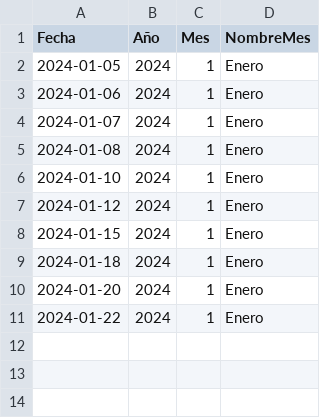
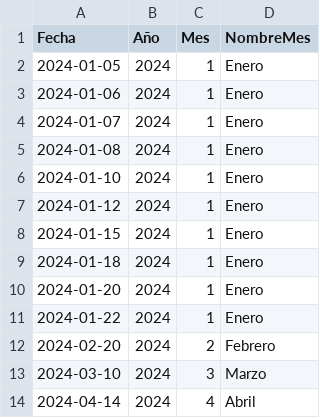
Before and after one commit to sdsuy/bi-retail-project, a CSV file: data/fecha.csv, drawn as a sheet.

```diff
--- a/data/fecha.csv
+++ b/data/fecha.csv
@@ -11 +11,4 @@ Fecha,Año,Mes,NombreMes
 2024-01-22,2024,1,Enero
+2024-02-20,2024,2,Febrero
+2024-03-10,2024,3,Marzo
+2024-04-14,2024,4,Abril
```
Also changed, not shown: data/ventas.csv.
